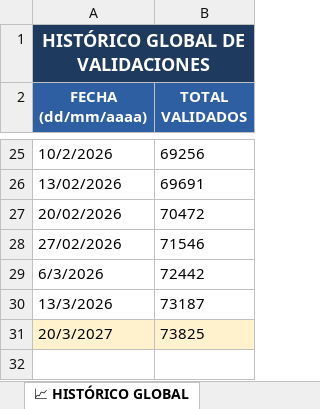
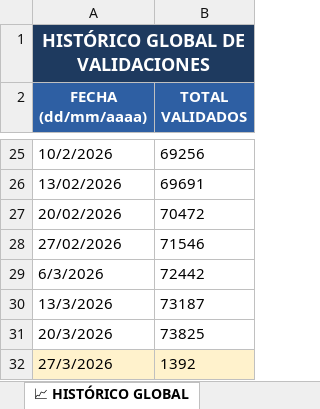
Before and after one commit to rinconrobertoj-oss/dashboard_V5, an Excel workbook: data/informe.xlsx, sheet 📈 HISTÓRICO GLOBAL, drawn as a sheet; only a part is shown, gaps mark what is left out; values as stored, in another font and other column widths than the file's, no borders; the diff names each change by its address in the sheet, - before the commit and + after, or states it on an @@ line.

```diff
--- a/data/informe.xlsx (sheet 📈 HISTÓRICO GLOBAL)
+++ b/data/informe.xlsx (sheet 📈 HISTÓRICO GLOBAL)
-A31 (FECHA (dd/mm/aaaa)): 20/3/2027
+A31 (FECHA (dd/mm/aaaa)): 20/3/2026
-A31:B31 fill: #FFF2CC
+A31:B31 fill: none
+row 32: 27/3/2026 | 1392
```
Also changed, not shown: sheet 📊 CONSEJOS, sheet 📈 HISTÓRICO CONSEJOS, 3 other files.
